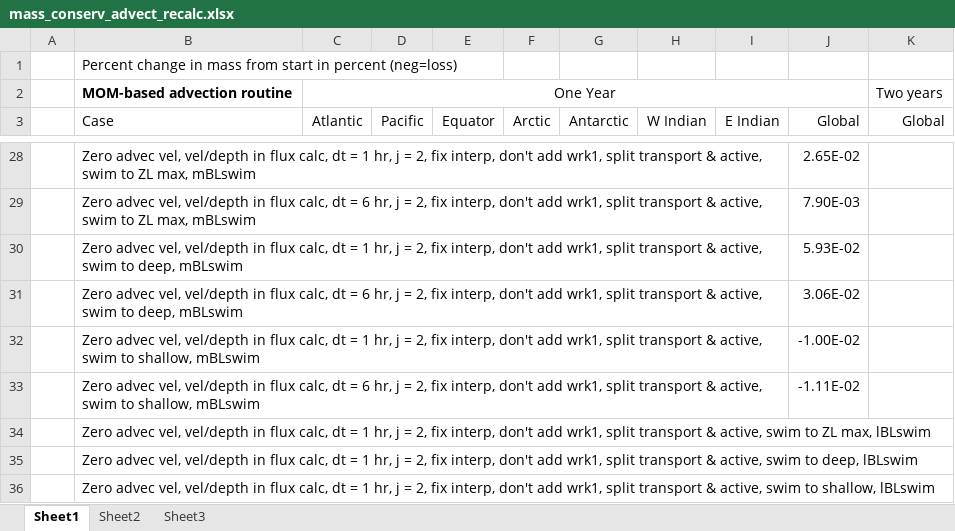
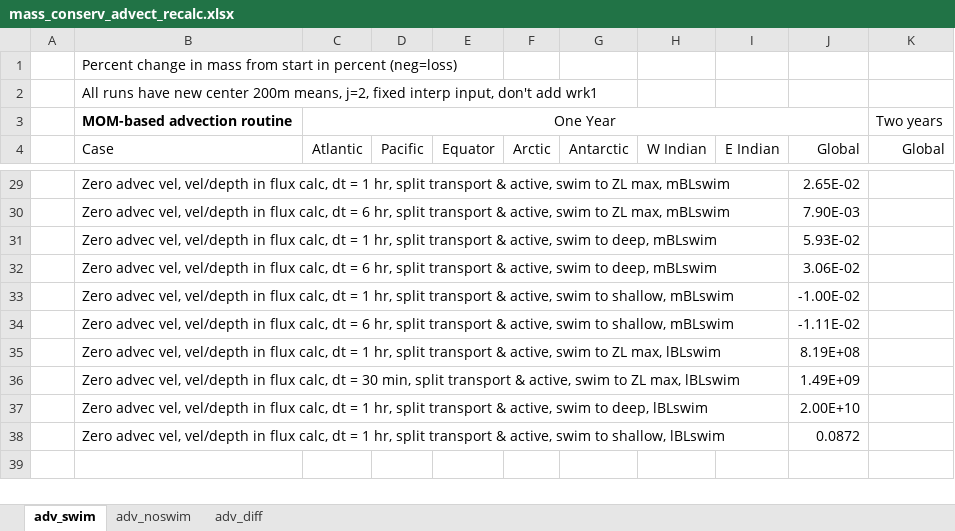
Before and after one commit to watsonjr/POEM_2.0, an Excel workbook: CODE/Data/CSV/mass_conserv_advect_recalc.xlsx, sheet adv_swim, drawn as a sheet; only a part is shown, gaps mark what is left out; values as stored, in another font and other column widths than the file's, no borders; removed rows and columns are numbered as before the commit, all else as after; the diff covers the shown part only; the diff names each change by its address in the sheet, - before the commit and + after, or states it on an @@ line.

Commit message:
Adv-diff w/ biom = 100
Use more realistic biomass concentration to see if it improves mass
conservation

```diff
--- a/CODE/Data/CSV/mass_conserv_advect_recalc.xlsx (sheet adv_swim)
+++ b/CODE/Data/CSV/mass_conserv_advect_recalc.xlsx (sheet adv_swim)
-sheet tab: Sheet1
+sheet tab: adv_swim
-sheet tab: Sheet2
+sheet tab: adv_diff
-sheet tab: Sheet3
+sheet tab: adv_noswim
@@ sheet tab order changed: adv_swim | adv_noswim | adv_diff @@
+row 2:  | All runs have new center 200m means, j=2, fixed interp input, don't add wrk1
-B29 (Case): …1 hr, j = 2, fix interp, don't add wrk1, split transport…
+B29 (Case): …1 hr, split transport…
-B30 (Case): …6 hr, j = 2, fix interp, don't add wrk1, split transport…
+B30 (Case): …6 hr, split transport…
-B31 (Case): …1 hr, j = 2, fix interp, don't add wrk1, split transport…
+B31 (Case): …1 hr, split transport…
-B32 (Case): …6 hr, j = 2, fix interp, don't add wrk1, split transport…
+B32 (Case): …6 hr, split transport…
-B33 (Case): …1 hr, j = 2, fix interp, don't add wrk1, split transport…
+B33 (Case): …1 hr, split transport…
-B34 (Case): …6 hr, j = 2, fix interp, don't add wrk1, split transport…
+B34 (Case): …6 hr, split transport…
-row 34:  | Zero advec vel, vel/depth in flux calc, dt = 1 hr, j = 2, fix interp, don't add wrk1, split transport & active, swim to ZL max, lBLswim
-row 35:  | Zero advec vel, vel/depth in flux calc, dt = 1 hr, j = 2, fix interp, don't add wrk1, split transport & active, swim to deep, lBLswim
-row 36:  | Zero advec vel, vel/depth in flux calc, dt = 1 hr, j = 2, fix interp, don't add wrk1, split transport & active, swim to shallow, lBLswim
+row 35:  | Zero advec vel, vel/depth in flux calc, dt = 1 hr, split transport & active, swim to ZL max, lBLswim |  |  |  |  |  |  |  | 8.19E+08
+row 36:  | Zero advec vel, vel/depth in flux calc, dt = 30 min, split transport & active, swim to ZL max, lBLswim |  |  |  |  |  |  |  | 1.49E+09
+row 37:  | Zero advec vel, vel/depth in flux calc, dt = 1 hr, split transport & active, swim to deep, lBLswim |  |  |  |  |  |  |  | 2.00E+10
+row 38:  | Zero advec vel, vel/depth in flux calc, dt = 1 hr, split transport & active, swim to shallow, lBLswim |  |  |  |  |  |  |  | 0.0872
```
Also changed, not shown: 22 edited cells elsewhere in this sheet, sheet adv_diff, 5 other files.
